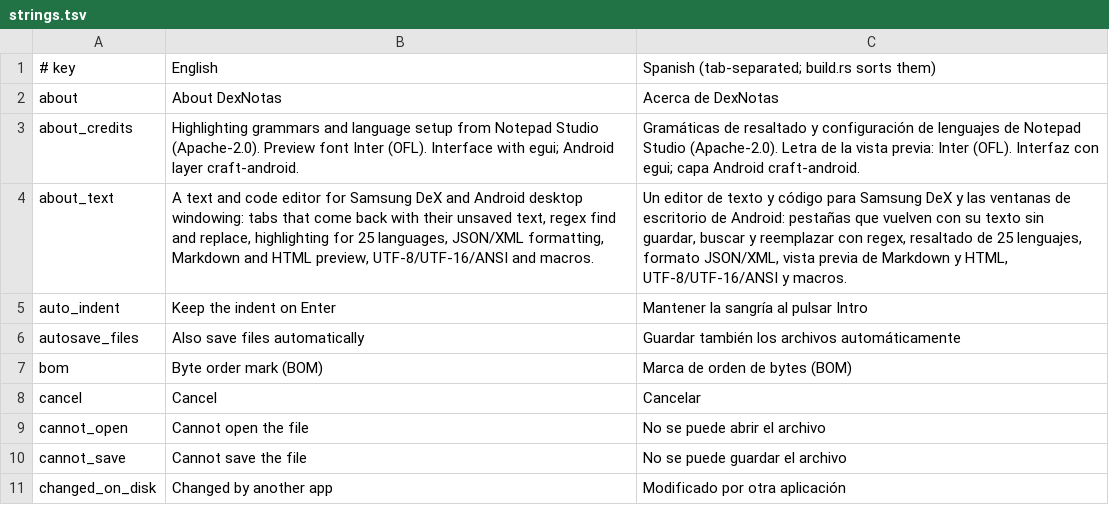
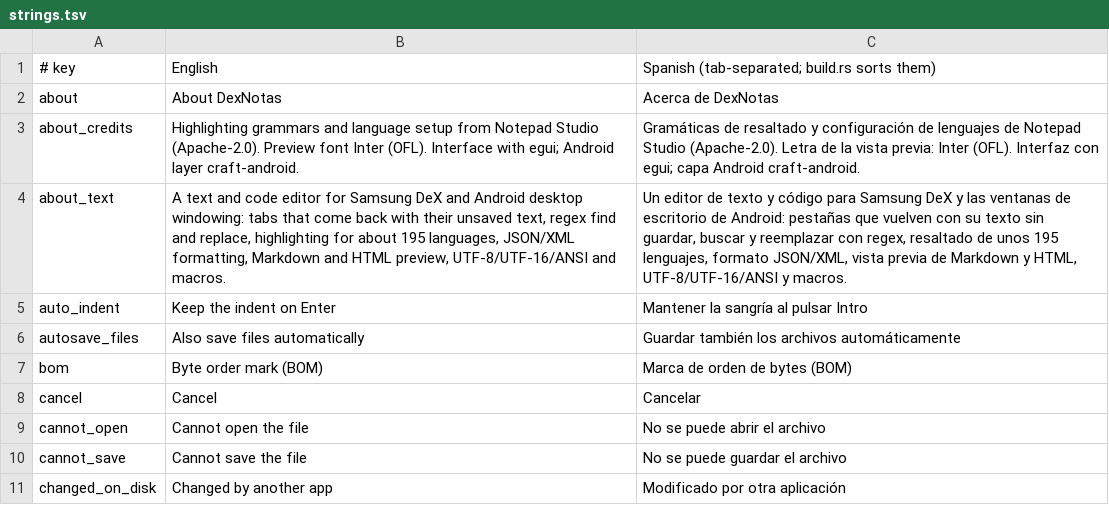
Before and after one commit to manoloGith/DexNotas, a TSV file: apps/dexnotas/strings.tsv, drawn as a sheet; only a part is shown.

```diff
--- a/apps/dexnotas/strings.tsv
+++ b/apps/dexnotas/strings.tsv
@@ -3,3 +3,3 @@ about	About DexNotas	Acerca de DexNotas
 about_credits	Highlighting grammars and language setup from Notepad Studio (Apache-2.0). Preview font Inter (OFL). Interface with egui; Android layer craft-android.	Gramáticas de resaltado y configuración de lenguajes de Notepad Studio (Apache-2.0). Letra de la vista previa: Inter (OFL). Interfaz con egui; capa Android craft-android.
-about_text	A text and code editor for Samsung DeX and Android desktop windowing: tabs that come back with their unsaved text, regex find and replace, highlighting for 25 languages, JSON/XML formatting, Markdown and HTML preview, UTF-8/UTF-16/ANSI and macros.	Un editor de texto y código para Samsung DeX y las ventanas de escritorio de Android: pestañas que vuelven con su texto sin guardar, buscar y reemplazar con regex, resaltado de 25 lenguajes, formato JSON/XML, vista previa de Markdown y HTML, UTF-8/UTF-16/ANSI y macros.
+about_text	A text and code editor for Samsung DeX and Android desktop windowing: tabs that come back with their unsaved text, regex find and replace, highlighting for about 195 languages, JSON/XML formatting, Markdown and HTML preview, UTF-8/UTF-16/ANSI and macros.	Un editor de texto y código para Samsung DeX y las ventanas de escritorio de Android: pestañas que vuelven con su texto sin guardar, buscar y reemplazar con regex, resaltado de unos 195 lenguajes, formato JSON/XML, vista previa de Markdown y HTML, UTF-8/UTF-16/ANSI y macros.
 auto_indent	Keep the indent on Enter	Mantener la sangría al pulsar Intro
```
Also changed, not shown: 28 other files.
